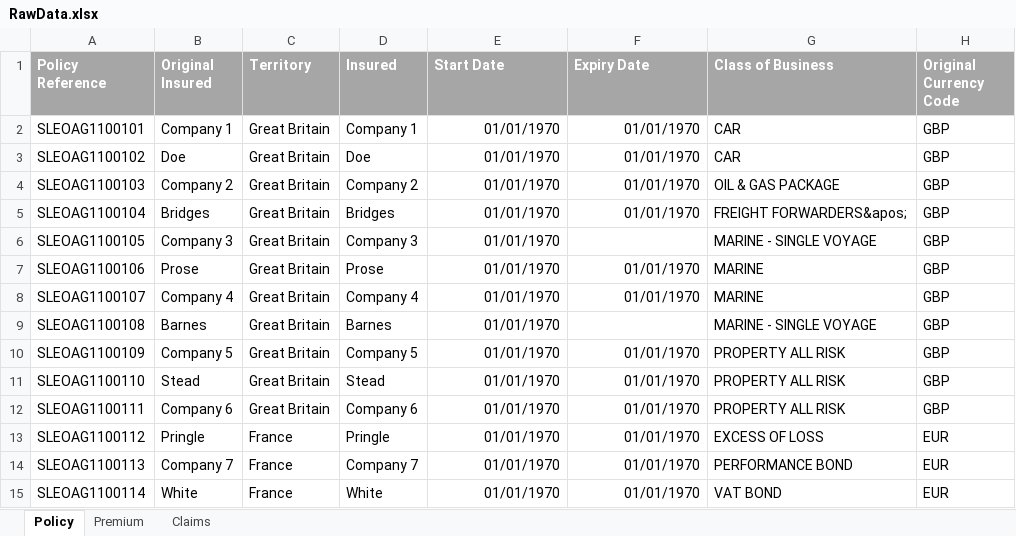
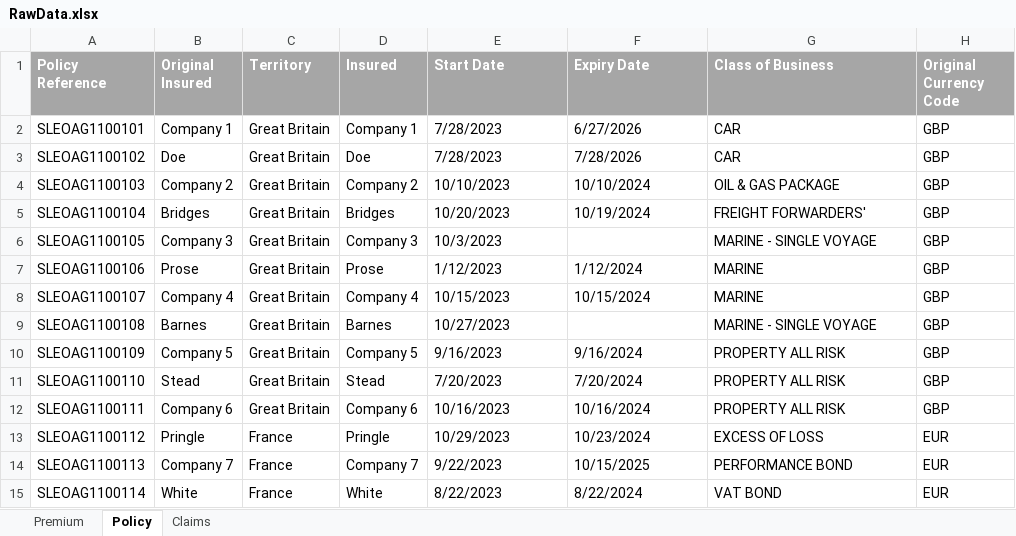
Before and after one commit to kishanmovaliya7/my-chat-bot, an Excel workbook: RawData.xlsx, sheet Policy, drawn as a sheet; only a part is shown; values as stored, in another font and other column widths than the file's, no borders; the diff covers the shown part only; the diff names each change by its address in the sheet, - before the commit and + after, or states it on an @@ line.

Commit message:
fixed column changes

```diff
--- a/RawData.xlsx (sheet Policy)
+++ b/RawData.xlsx (sheet Policy)
@@ sheet tab order changed: Premium | Policy | Claims @@
-E2:E3 (Start Date): 01/01/1970
+E2:E3 (Start Date): 7/28/2023
-E2:F5 alignment: right
+E2:F5 alignment: left
-F2 (Expiry Date): 01/01/1970
+F2 (Expiry Date): 6/27/2026
-F3 (Expiry Date): 01/01/1970
+F3 (Expiry Date): 7/28/2026
-E4 (Start Date): 01/01/1970
+E4 (Start Date): 10/10/2023
-F4 (Expiry Date): 01/01/1970
+F4 (Expiry Date): 10/10/2024
-E5 (Start Date): 01/01/1970
+E5 (Start Date): 10/20/2023
-F5 (Expiry Date): 01/01/1970
+F5 (Expiry Date): 10/19/2024
-G5 (Class of Business): FREIGHT FORWARDERS&apos;
+G5 (Class of Business): FREIGHT FORWARDERS'
-E6 (Start Date): 01/01/1970
+E6 (Start Date): 10/3/2023
-E6 alignment: right
+E6 alignment: left
-E7 (Start Date): 01/01/1970
+E7 (Start Date): 1/12/2023
-E7:F8 alignment: right
+E7:F8 alignment: left
-F7 (Expiry Date): 01/01/1970
+F7 (Expiry Date): 1/12/2024
-E8 (Start Date): 01/01/1970
+E8 (Start Date): 10/15/2023
-F8 (Expiry Date): 01/01/1970
+F8 (Expiry Date): 10/15/2024
-E9 (Start Date): 01/01/1970
+E9 (Start Date): 10/27/2023
-E9 alignment: right
+E9 alignment: left
-E10 (Start Date): 01/01/1970
+E10 (Start Date): 9/16/2023
-E10:F15 alignment: right
+E10:F15 alignment: left
-F10 (Expiry Date): 01/01/1970
+F10 (Expiry Date): 9/16/2024
-E11 (Start Date): 01/01/1970
+E11 (Start Date): 7/20/2023
-F11 (Expiry Date): 01/01/1970
+F11 (Expiry Date): 7/20/2024
-E12 (Start Date): 01/01/1970
+E12 (Start Date): 10/16/2023
-F12 (Expiry Date): 01/01/1970
+F12 (Expiry Date): 10/16/2024
-E13 (Start Date): 01/01/1970
+E13 (Start Date): 10/29/2023
-F13 (Expiry Date): 01/01/1970
+F13 (Expiry Date): 10/23/2024
-E14 (Start Date): 01/01/1970
+E14 (Start Date): 9/22/2023
-F14 (Expiry Date): 01/01/1970
+F14 (Expiry Date): 10/15/2025
-E15 (Start Date): 01/01/1970
+E15 (Start Date): 8/22/2023
-F15 (Expiry Date): 01/01/1970
+F15 (Expiry Date): 8/22/2024
```
Also changed, not shown: 100 edited cells and cell formats elsewhere in this sheet, sheet Premium, sheet Claims, 4 other files.
